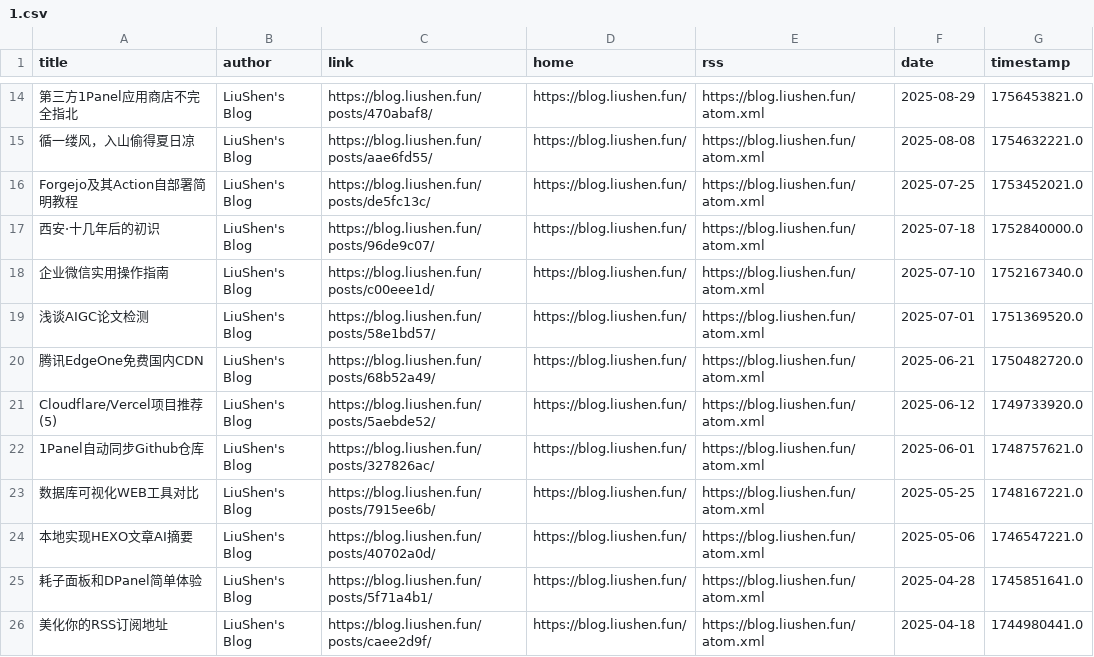
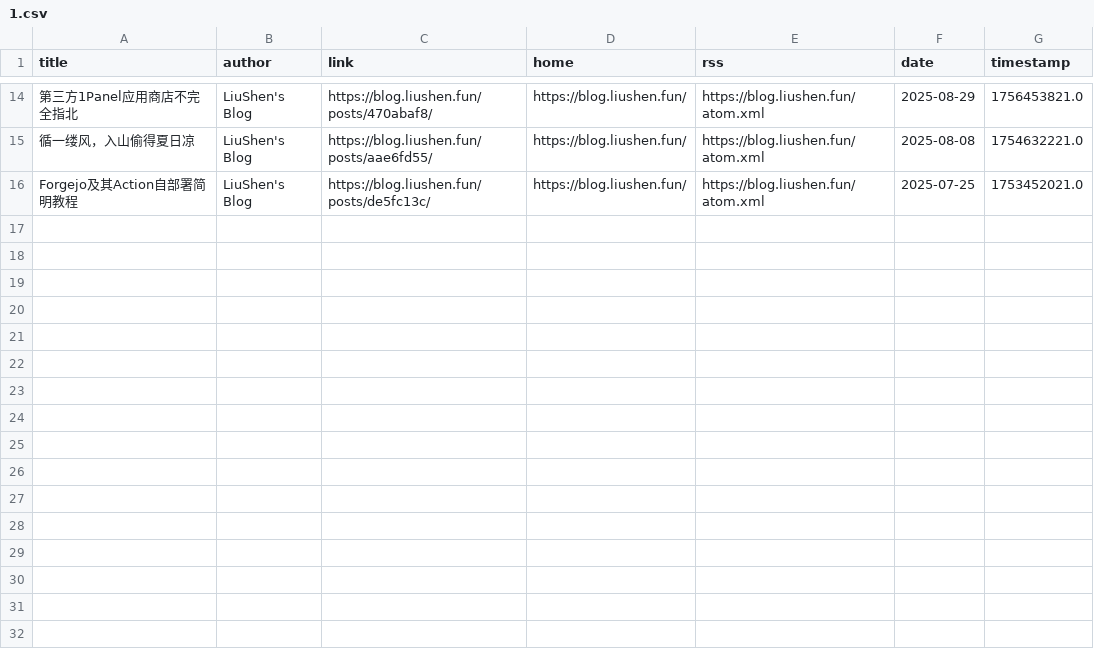
Before and after one commit to Kemeow0815/rssblog-source, a CSV file: source/103aed9e52874174c3cdcff3fb1690d9/1.csv, drawn as a sheet; only a part is shown, gaps mark what is left out; the diff names each change by its address in the sheet, - before the commit and + after, or states it on an @@ line.

```diff
--- a/source/103aed9e52874174c3cdcff3fb1690d9/1.csv
+++ b/source/103aed9e52874174c3cdcff3fb1690d9/1.csv
-row 17: 西安·十几年后的初识 | LiuShen's Blog | https://blog.liushen.fun/posts/96de9c07/ | https://blog.liushen.fun/ | https://blog.liushen.fun/atom.xml | 2025-07-18 | 1752840000.0
-row 18: 企业微信实用操作指南 | LiuShen's Blog | https://blog.liushen.fun/posts/c00eee1d/ | https://blog.liushen.fun/ | https://blog.liushen.fun/atom.xml | 2025-07-10 | 1752167340.0
-row 19: 浅谈AIGC论文检测 | LiuShen's Blog | https://blog.liushen.fun/posts/58e1bd57/ | https://blog.liushen.fun/ | https://blog.liushen.fun/atom.xml | 2025-07-01 | 1751369520.0
-row 20: 腾讯EdgeOne免费国内CDN | LiuShen's Blog | https://blog.liushen.fun/posts/68b52a49/ | https://blog.liushen.fun/ | https://blog.liushen.fun/atom.xml | 2025-06-21 | 1750482720.0
-row 21: Cloudflare/Vercel项目推荐(5) | LiuShen's Blog | https://blog.liushen.fun/posts/5aebde52/ | https://blog.liushen.fun/ | https://blog.liushen.fun/atom.xml | 2025-06-12 | 1749733920.0
-row 22: 1Panel自动同步Github仓库 | LiuShen's Blog | https://blog.liushen.fun/posts/327826ac/ | https://blog.liushen.fun/ | https://blog.liushen.fun/atom.xml | 2025-06-01 | 1748757621.0
-row 23: 数据库可视化WEB工具对比 | LiuShen's Blog | https://blog.liushen.fun/posts/7915ee6b/ | https://blog.liushen.fun/ | https://blog.liushen.fun/atom.xml | 2025-05-25 | 1748167221.0
-row 24: 本地实现HEXO文章AI摘要 | LiuShen's Blog | https://blog.liushen.fun/posts/40702a0d/ | https://blog.liushen.fun/ | https://blog.liushen.fun/atom.xml | 2025-05-06 | 1746547221.0
-row 25: 耗子面板和DPanel简单体验 | LiuShen's Blog | https://blog.liushen.fun/posts/5f71a4b1/ | https://blog.liushen.fun/ | https://blog.liushen.fun/atom.xml | 2025-04-28 | 1745851641.0
-row 26: 美化你的RSS订阅地址 | LiuShen's Blog | https://blog.liushen.fun/posts/caee2d9f/ | https://blog.liushen.fun/ | https://blog.liushen.fun/atom.xml | 2025-04-18 | 1744980441.0
```
Also changed, not shown: date/202507/1.csv, user/default/date/202505/1.csv, 4 other files.
